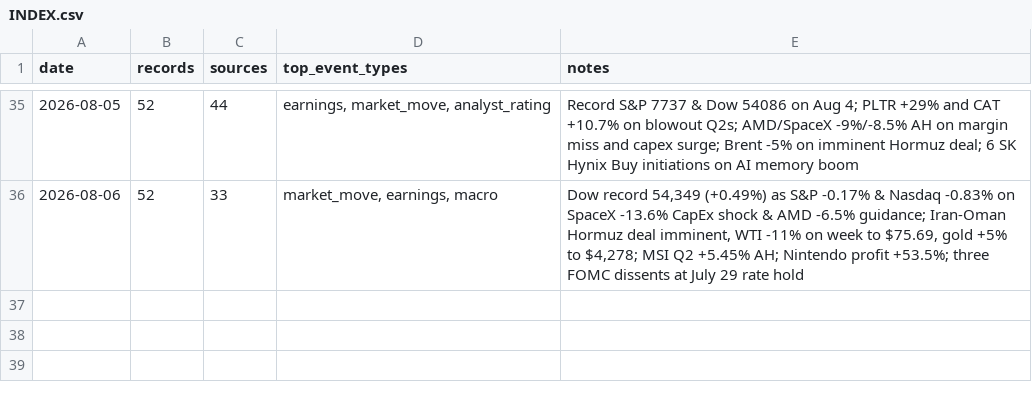
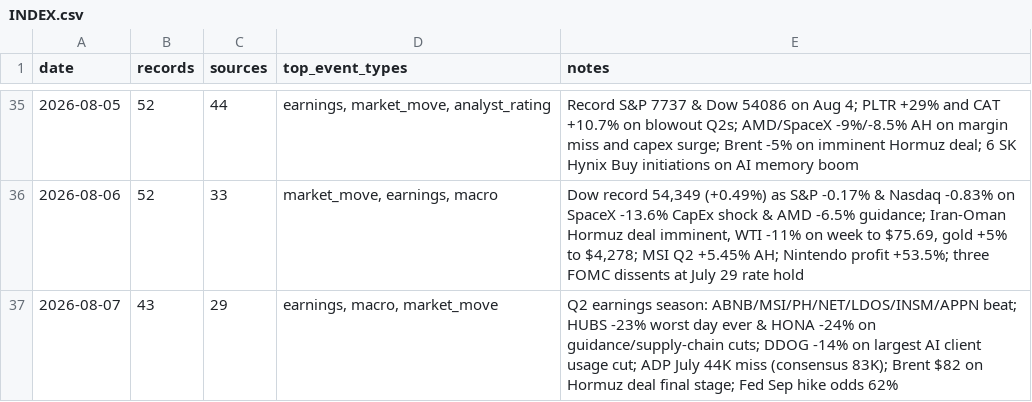
Before and after one commit to Steve8323/stock-news-corpus, a CSV file: data/INDEX.csv, drawn as a sheet; only a part is shown, gaps mark what is left out; the diff names each change by its address in the sheet, - before the commit and + after, or states it on an @@ line.

Commit message:
data: 2026-08-07 market scrape (43 records)

```diff
--- a/data/INDEX.csv
+++ b/data/INDEX.csv
+row 37: 2026-08-07 | 43 | 29 | earnings, macro, market_move | Q2 earnings season: ABNB/MSI/PH/NET/LDOS/INSM/APPN beat; HUBS -23% worst day ever & HONA -24% on guidance/supply-chain cuts; DDOG -14% on largest AI client usage cut; ADP July 44K miss (consensus 83K); Brent $82 on Hormuz deal final stage; Fed Sep hike odds 62%
```
Also changed, not shown: 1 other file.
